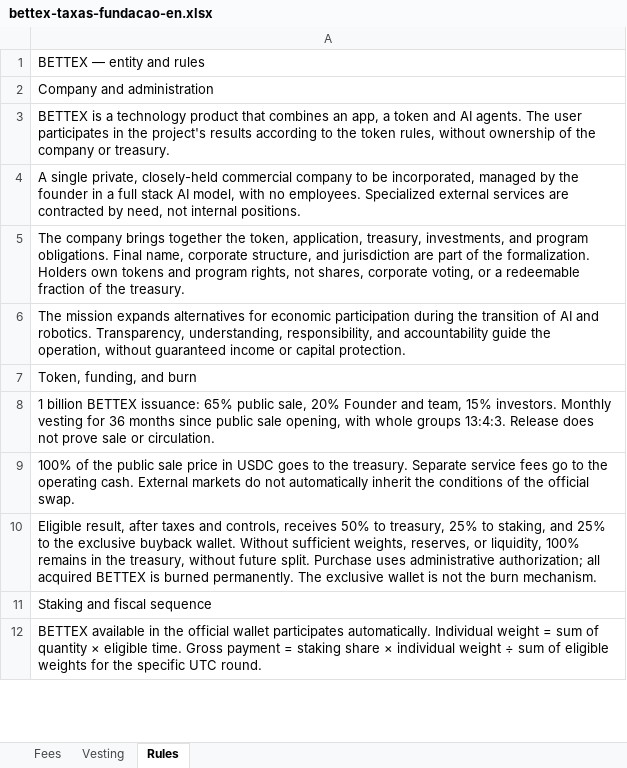
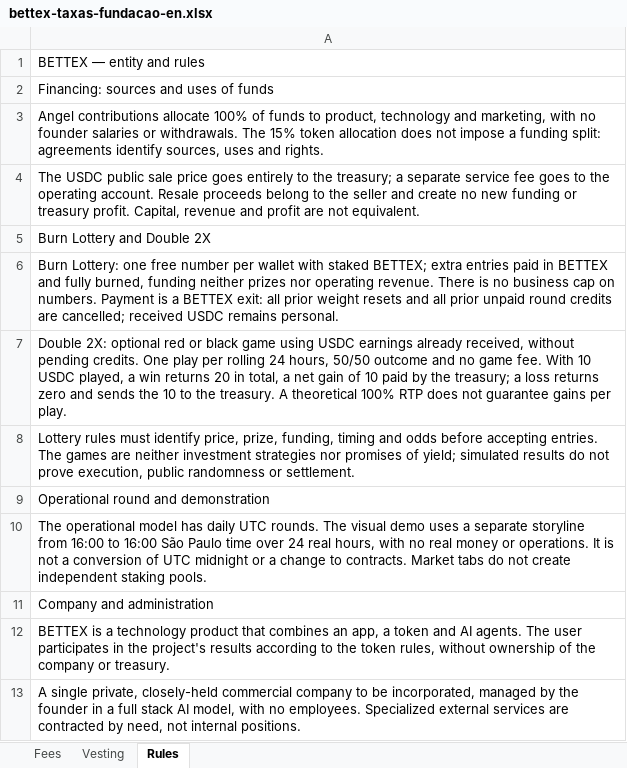
Before and after one commit to faranha/bettex, an Excel workbook: artifacts/bettex-site/public/downloads/bettex-taxas-fundacao-en.xlsx, sheet Rules, drawn as a sheet; only a part is shown; the shorter side is filled out with more unchanged rows; values as stored, in another font and other column widths than the file's, no borders; the diff names each change by its address in the sheet, - before the commit and + after, or states it on an @@ line.

```diff
--- a/artifacts/bettex-site/public/downloads/bettex-taxas-fundacao-en.xlsx (sheet Rules)
+++ b/artifacts/bettex-site/public/downloads/bettex-taxas-fundacao-en.xlsx (sheet Rules)
+row 2: Financing: sources and uses of funds
+row 3: Angel contributions allocate 100% of funds to product, technology and marketing, with no founder salaries or withdrawals. The 15% token allocation does not impose a funding split: agreements identify sources, uses and rights.
+row 4: The USDC public sale price goes entirely to the treasury; a separate service fee goes to the operating account. Resale proceeds belong to the seller and create no new funding or treasury profit. Capital, revenue and profit are not equivalent.
+row 5: Burn Lottery and Double 2X
+row 6: Burn Lottery: one free number per wallet with staked BETTEX; extra entries paid in BETTEX and fully burned, funding neither prizes nor operating revenue. There is no business cap on numbers. Payment is a BETTEX exit: all prior weight resets and all prior unpaid round credits are cancelled; received USDC remains personal.
+row 7: Double 2X: optional red or black game using USDC earnings already received, without pending credits. One play per rolling 24 hours, 50/50 outcome and no game fee. With 10 USDC played, a win returns 20 in total, a net gain of 10 paid by the treasury; a loss returns zero and sends the 10 to the treasury. A theoretical 100% RTP does not guarantee gains per play.
+row 8: Lottery rules must identify price, prize, funding, timing and odds before accepting entries. The games are neither investment strategies nor promises of yield; simulated results do not prove execution, public randomness or settlement.
+row 9: Operational round and demonstration
+row 10: The operational model has daily UTC rounds. The visual demo uses a separate storyline from 16:00 to 16:00 São Paulo time over 24 real hours, with no real money or operations. It is not a conversion of UTC midnight or a change to contracts. Market tabs do not create independent staking pools.
```
Also changed, not shown: artifacts/bettex-site/public/downloads/bettex-taxas-fundacao-es.xlsx, artifacts/bettex-site/public/downloads/bettex-taxas-fundacao.xlsx, 31 other files.
